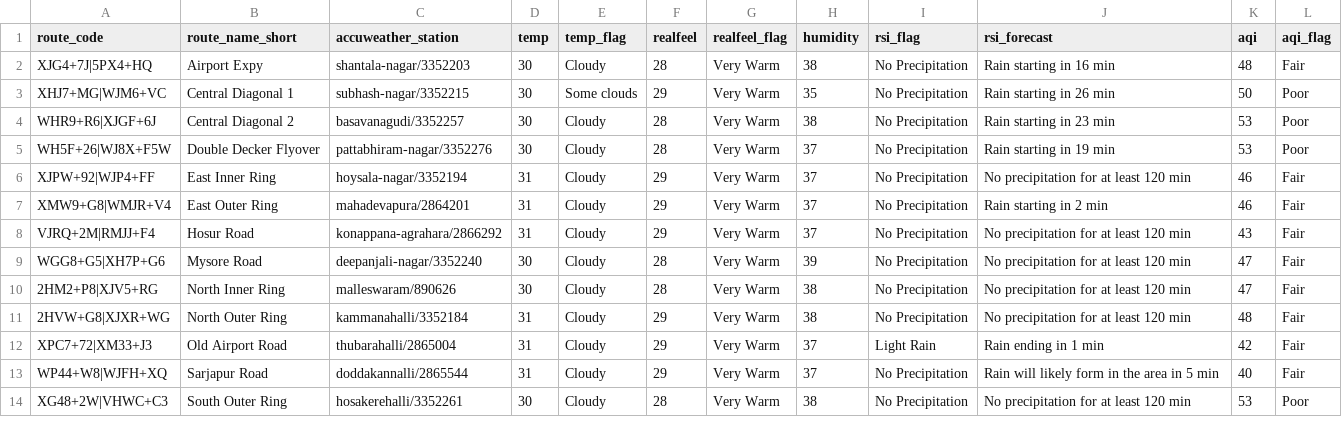
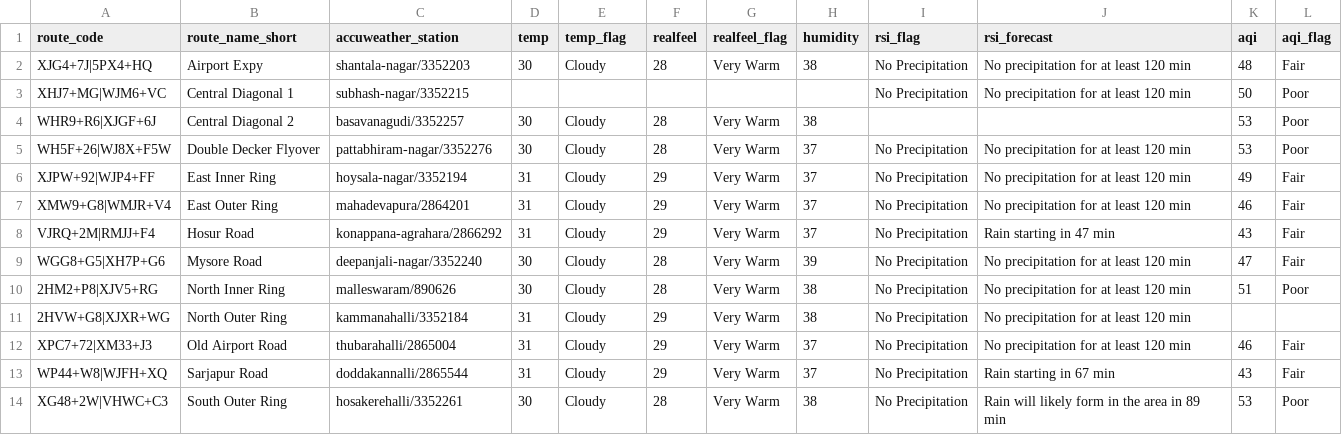
Before and after one commit to thecont1/blr-traffic-monitor, a CSV file: data/csv-weather-snapshot.csv, drawn as a sheet.

```diff
--- a/data/csv-weather-snapshot.csv
+++ b/data/csv-weather-snapshot.csv
@@ -1,14 +1,14 @@
 route_code,route_name_short,accuweather_station,temp,temp_flag,realfeel,realfeel_flag,humidity,rsi_flag,rsi_forecast,aqi,aqi_flag
-XJG4+7J|5PX4+HQ,Airport Expy,shantala-nagar/3352203,30,Cloudy,28,Very Warm,38,No Precipitation,Rain starting in 16 min,48,Fair
-XHJ7+MG|WJM6+VC,Central Diagonal 1,subhash-nagar/3352215,30,Some clouds,29,Very Warm,35,No Precipitation,Rain starting in 26 min,50,Poor
-WHR9+R6|XJGF+6J,Central Diagonal 2,basavanagudi/3352257,30,Cloudy,28,Very Warm,38,No Precipitation,Rain starting in 23 min,53,Poor
-WH5F+26|WJ8X+F5W,Double Decker Flyover,pattabhiram-nagar/3352276,30,Cloudy,28,Very Warm,37,No Precipitation,Rain starting in 19 min,53,Poor
-XJPW+92|WJP4+FF,East Inner Ring,hoysala-nagar/3352194,31,Cloudy,29,Very Warm,37,No Precipitation,No precipitation for at least 120 min,46,Fair
-XMW9+G8|WMJR+V4,East Outer Ring,mahadevapura/2864201,31,Cloudy,29,Very Warm,37,No Precipitation,Rain starting in 2 min,46,Fair
-VJRQ+2M|RMJJ+F4,Hosur Road,konappana-agrahara/2866292,31,Cloudy,29,Very Warm,37,No Precipitation,No precipitation for at least 120 min,43,Fair
+XJG4+7J|5PX4+HQ,Airport Expy,shantala-nagar/3352203,30,Cloudy,28,Very Warm,38,No Precipitation,No precipitation for at least 120 min,48,Fair
+XHJ7+MG|WJM6+VC,Central Diagonal 1,subhash-nagar/3352215,,,,,,No Precipitation,No precipitation for at least 120 min,50,Poor
+WHR9+R6|XJGF+6J,Central Diagonal 2,basavanagudi/3352257,30,Cloudy,28,Very Warm,38,,,53,Poor
+WH5F+26|WJ8X+F5W,Double Decker Flyover,pattabhiram-nagar/3352276,30,Cloudy,28,Very Warm,37,No Precipitation,No precipitation for at least 120 min,53,Poor
+XJPW+92|WJP4+FF,East Inner Ring,hoysala-nagar/3352194,31,Cloudy,29,Very Warm,37,No Precipitation,No precipitation for at least 120 min,49,Fair
+XMW9+G8|WMJR+V4,East Outer Ring,mahadevapura/2864201,31,Cloudy,29,Very Warm,37,No Precipitation,No precipitation for at least 120 min,46,Fair
+VJRQ+2M|RMJJ+F4,Hosur Road,konappana-agrahara/2866292,31,Cloudy,29,Very Warm,37,No Precipitation,Rain starting in 47 min,43,Fair
 WGG8+G5|XH7P+G6,Mysore Road,deepanjali-nagar/3352240,30,Cloudy,28,Very Warm,39,No Precipitation,No precipitation for at least 120 min,47,Fair
-2HM2+P8|XJV5+RG,North Inner Ring,malleswaram/890626,30,Cloudy,28,Very Warm,38,No Precipitation,No precipitation for at least 120 min,47,Fair
-2HVW+G8|XJXR+WG,North Outer Ring,kammanahalli/3352184,31,Cloudy,29,Very Warm,38,No Precipitation,No precipitation for at least 120 min,48,Fair
-XPC7+72|XM33+J3,Old Airport Road,thubarahalli/2865004,31,Cloudy,29,Very Warm,37,Light Rain,Rain ending in 1 min,42,Fair
-WP44+W8|WJFH+XQ,Sarjapur Road,doddakannalli/2865544,31,Cloudy,29,Very Warm,37,No Precipitation,Rain will likely form in the area in 5 min,40,Fair
-XG48+2W|VHWC+C3,South Outer Ring,hosakerehalli/3352261,30,Cloudy,28,Very Warm,38,No Precipitation,No precipitation for at least 120 min,53,Poor
+2HM2+P8|XJV5+RG,North Inner Ring,malleswaram/890626,30,Cloudy,28,Very Warm,38,No Precipitation,No precipitation for at least 120 min,51,Poor
+2HVW+G8|XJXR+WG,North Outer Ring,kammanahalli/3352184,31,Cloudy,29,Very Warm,38,No Precipitation,No precipitation for at least 120 min,,
+XPC7+72|XM33+J3,Old Airport Road,thubarahalli/2865004,31,Cloudy,29,Very Warm,37,No Precipitation,No precipitation for at least 120 min,46,Fair
+WP44+W8|WJFH+XQ,Sarjapur Road,doddakannalli/2865544,31,Cloudy,29,Very Warm,37,No Precipitation,Rain starting in 67 min,43,Fair
+XG48+2W|VHWC+C3,South Outer Ring,hosakerehalli/3352261,30,Cloudy,28,Very Warm,38,No Precipitation,Rain will likely form in the area in 89 min,53,Poor
```
Also changed, not shown: 1 other file.
